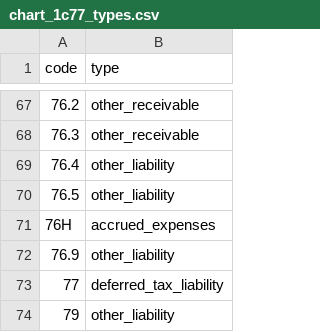
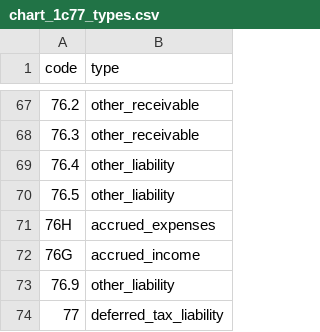
Before and after one commit to zaurww/modern-gl, a CSV file: src/modern_gl/infrastructure/templates/chart_1c77_types.csv, drawn as a sheet; only a part is shown, gaps mark what is left out; the shorter side is filled out with more unchanged rows; the diff names each change by its address in the sheet, - before the commit and + after, or states it on an @@ line.

```diff
--- a/src/modern_gl/infrastructure/templates/chart_1c77_types.csv
+++ b/src/modern_gl/infrastructure/templates/chart_1c77_types.csv
+row 72: 76G | accrued_income
```
Also changed, not shown: src/modern_gl/infrastructure/templates/chart_1c77_az.csv, src/modern_gl/infrastructure/templates/chart_1c77_ru.csv, 34 other files.
